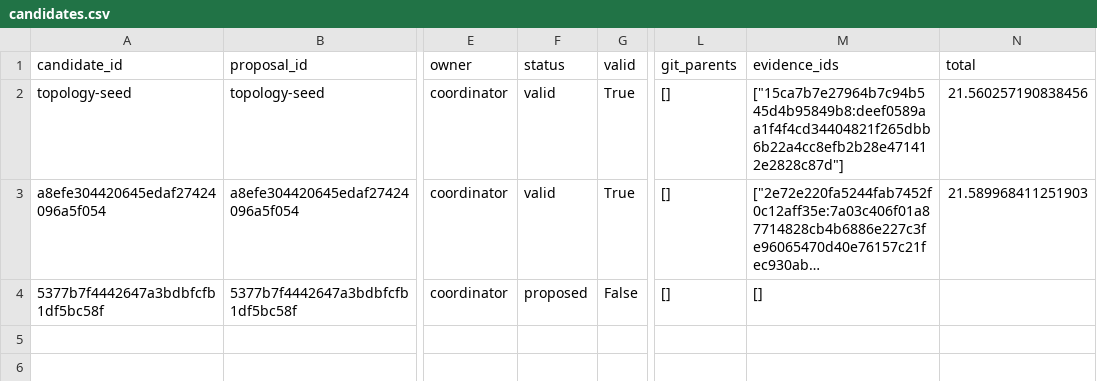
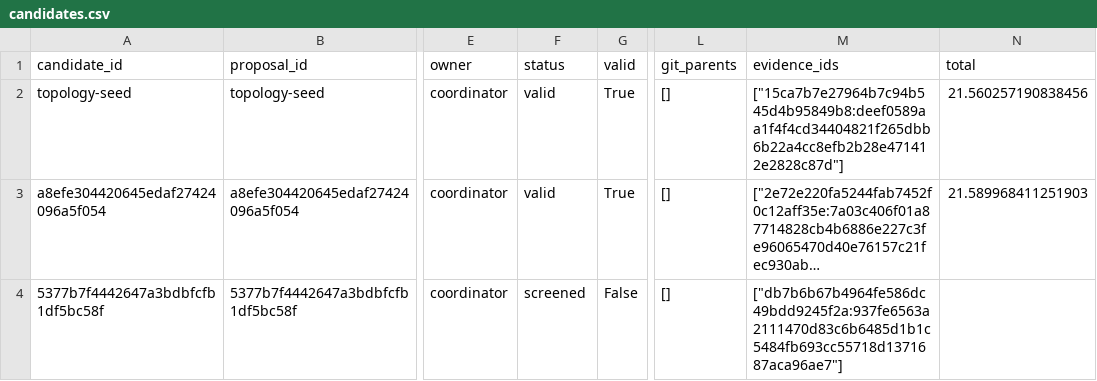
Before and after one commit to timbtz/feyer-search-lab, a CSV file: experiments/campaigns/astra-group-numerical-v3/candidates.csv, drawn as a sheet; only a part is shown, gaps mark what is left out; long unchanged cells end in …; the diff names each change by its address in the sheet, - before the commit and + after, or states it on an @@ line.

Commit message:
Record DAG campaign 5377b7f4442647a3bdbfcfb1df5bc58f-screen

```diff
--- a/experiments/campaigns/astra-group-numerical-v3/candidates.csv
+++ b/experiments/campaigns/astra-group-numerical-v3/candidates.csv
-F4 (status): proposed
+F4 (status): screened
-M4 (evidence_ids): []
+M4 (evidence_ids): ["db7b6b67b4964fe586dc49bdd9245f2a:937fe6563a2111470d83c6b6485d1b1c5484fb693cc55718d1371687aca96ae7"]
```
Also changed, not shown: 7 other files.
